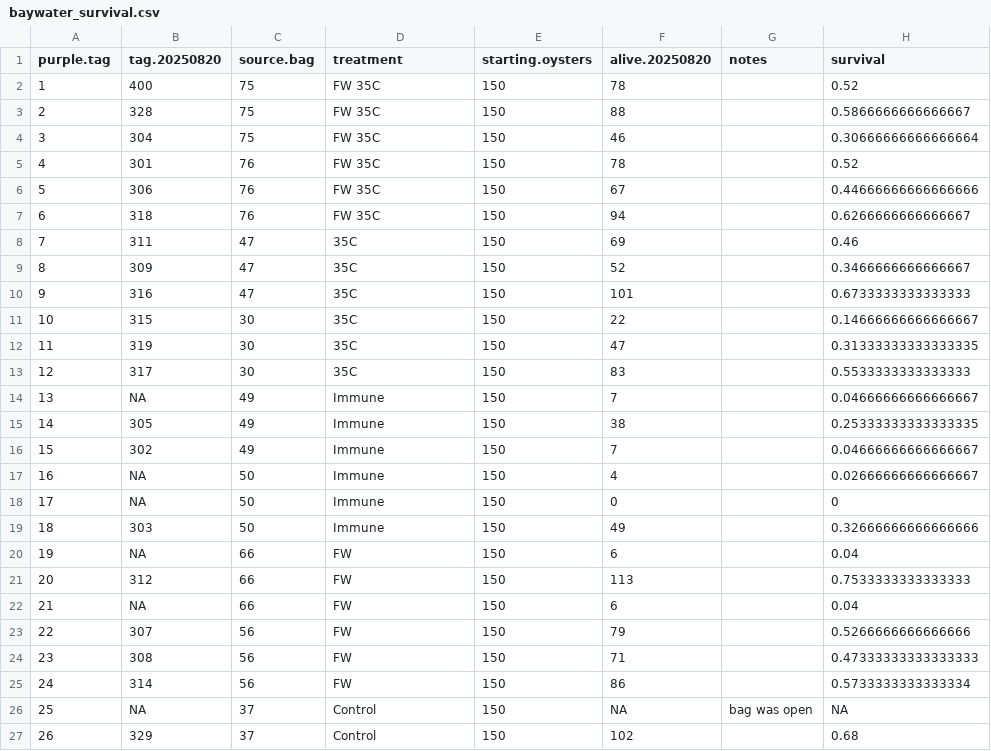
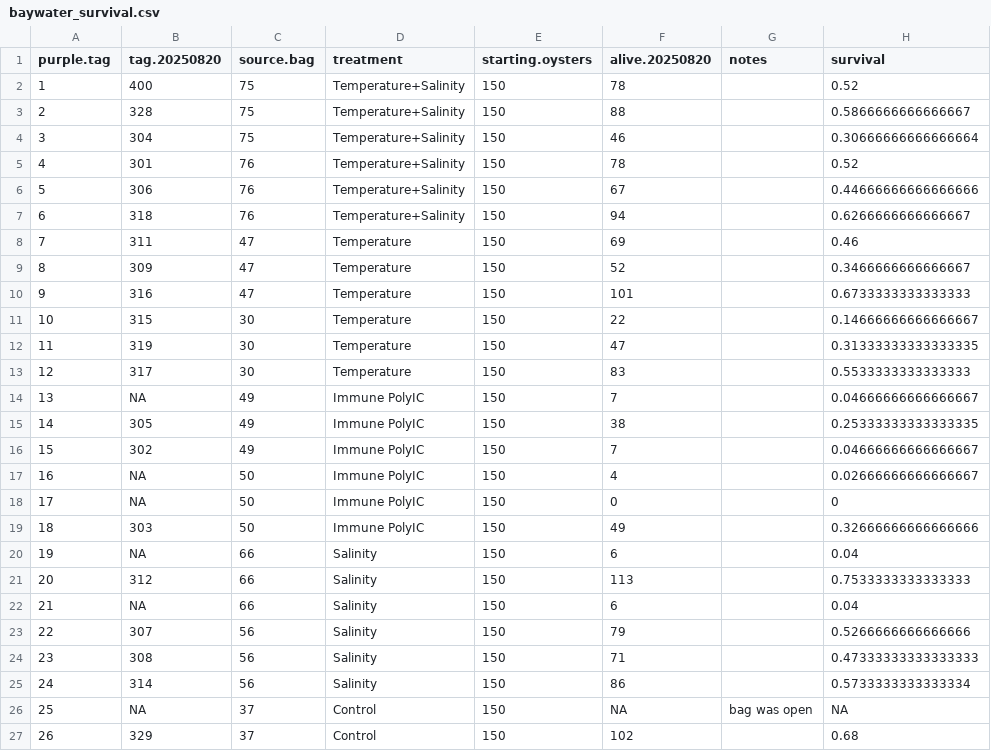
Before and after one commit to RobertsLab/10K-seed-Cgigas, a CSV file: output/baywater_survival.csv, drawn as a sheet; only a part is shown.

Commit message:
updated output survival

```diff
--- a/output/baywater_survival.csv
+++ b/output/baywater_survival.csv
@@ -1,26 +1,26 @@
 purple.tag,tag.20250820,source.bag,treatment,starting.oysters,alive.20250820,notes,survival
-1,400,75,FW 35C,150,78,,0.52
-2,328,75,FW 35C,150,88,,0.5866666666666667
-3,304,75,FW 35C,150,46,,0.30666666666666664
-4,301,76,FW 35C,150,78,,0.52
-5,306,76,FW 35C,150,67,,0.44666666666666666
-6,318,76,FW 35C,150,94,,0.6266666666666667
-7,311,47,35C,150,69,,0.46
-8,309,47,35C,150,52,,0.3466666666666667
-9,316,47,35C,150,101,,0.6733333333333333
-10,315,30,35C,150,22,,0.14666666666666667
-11,319,30,35C,150,47,,0.31333333333333335
-12,317,30,35C,150,83,,0.5533333333333333
-13,NA,49,Immune,150,7,,0.04666666666666667
-14,305,49,Immune,150,38,,0.25333333333333335
-15,302,49,Immune,150,7,,0.04666666666666667
-16,NA,50,Immune,150,4,,0.02666666666666667
-17,NA,50,Immune,150,0,,0
-18,303,50,Immune,150,49,,0.32666666666666666
-19,NA,66,FW,150,6,,0.04
-20,312,66,FW,150,113,,0.7533333333333333
-21,NA,66,FW,150,6,,0.04
-22,307,56,FW,150,79,,0.5266666666666666
-23,308,56,FW,150,71,,0.47333333333333333
-24,314,56,FW,150,86,,0.5733333333333334
+1,400,75,Temperature+Salinity,150,78,,0.52
+2,328,75,Temperature+Salinity,150,88,,0.5866666666666667
+3,304,75,Temperature+Salinity,150,46,,0.30666666666666664
+4,301,76,Temperature+Salinity,150,78,,0.52
+5,306,76,Temperature+Salinity,150,67,,0.44666666666666666
+6,318,76,Temperature+Salinity,150,94,,0.6266666666666667
+7,311,47,Temperature,150,69,,0.46
+8,309,47,Temperature,150,52,,0.3466666666666667
+9,316,47,Temperature,150,101,,0.6733333333333333
+10,315,30,Temperature,150,22,,0.14666666666666667
+11,319,30,Temperature,150,47,,0.31333333333333335
+12,317,30,Temperature,150,83,,0.5533333333333333
+13,NA,49,Immune PolyIC,150,7,,0.04666666666666667
+14,305,49,Immune PolyIC,150,38,,0.25333333333333335
+15,302,49,Immune PolyIC,150,7,,0.04666666666666667
+16,NA,50,Immune PolyIC,150,4,,0.02666666666666667
+17,NA,50,Immune PolyIC,150,0,,0
+18,303,50,Immune PolyIC,150,49,,0.32666666666666666
+19,NA,66,Salinity,150,6,,0.04
+20,312,66,Salinity,150,113,,0.7533333333333333
+21,NA,66,Salinity,150,6,,0.04
+22,307,56,Salinity,150,79,,0.5266666666666666
+23,308,56,Salinity,150,71,,0.47333333333333333
+24,314,56,Salinity,150,86,,0.5733333333333334
 25,NA,37,Control,150,NA,bag was open,NA
```
